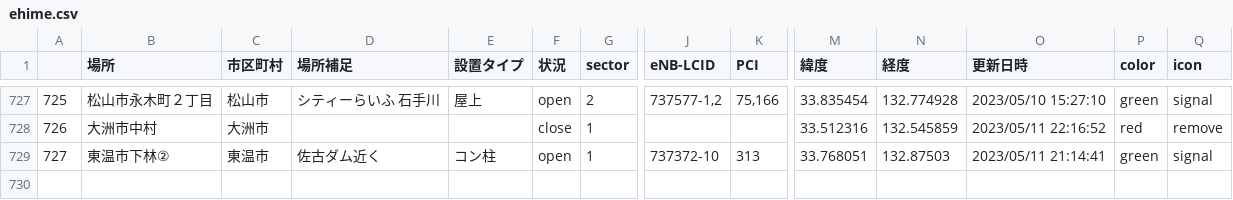
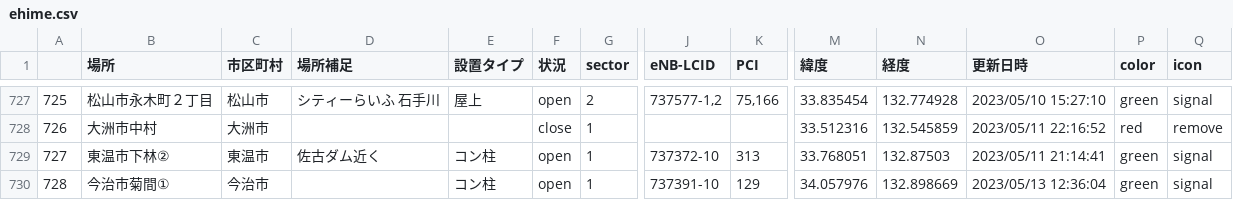
Before and after one commit to raku10ehime/map, a CSV file: ehime.csv, drawn as a sheet; only a part is shown, gaps mark what is left out; rows hold the shown columns only; the diff names each change by its address in the sheet, - before the commit and + after, or states it on an @@ line.

```diff
--- a/ehime.csv
+++ b/ehime.csv
+row 730: 728 | 今治市菊間① | 今治市 |  | コン柱 | open | 1 | 737391-10 | 129 | 34.057976 | 132.898669 | 2023/05/13 12:36:04 | green | signal
```
Also changed, not shown: list.csv, 2 other files.
